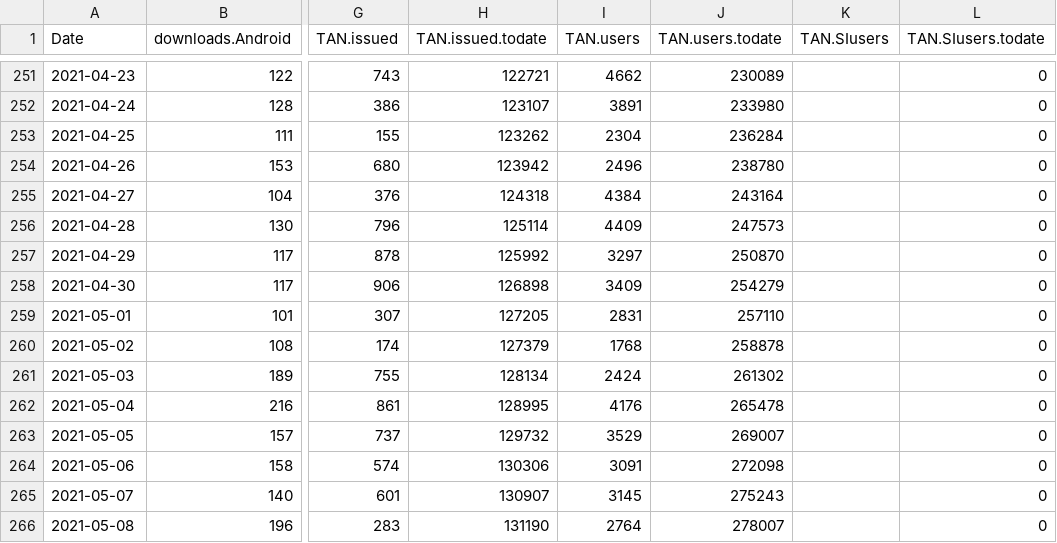
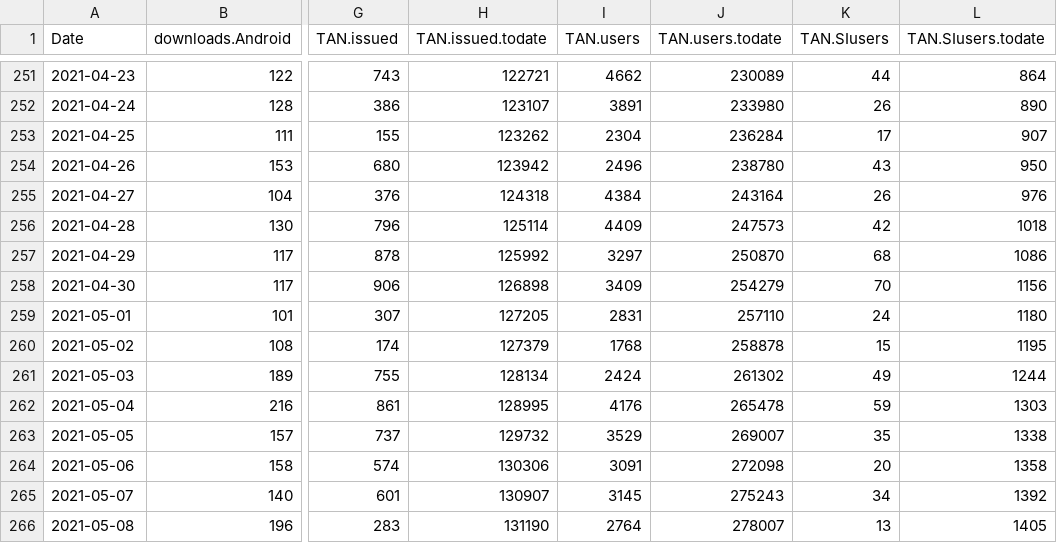
Before and after one commit to romunov/data, a CSV file: ostanizdrav/merged.csv, drawn as a sheet; only a part is shown, gaps mark what is left out; the diff covers the shown part only; the diff names each change by its address in the sheet, - before the commit and + after, or states it on an @@ line.

```diff
--- a/ostanizdrav/merged.csv
+++ b/ostanizdrav/merged.csv
-K251 (TAN.SIusers): (empty)
+K251 (TAN.SIusers): 44
-L251 (TAN.SIusers.todate): 0
+L251 (TAN.SIusers.todate): 864
-K252 (TAN.SIusers): (empty)
+K252 (TAN.SIusers): 26
-L252 (TAN.SIusers.todate): 0
+L252 (TAN.SIusers.todate): 890
-K253 (TAN.SIusers): (empty)
+K253 (TAN.SIusers): 17
-L253 (TAN.SIusers.todate): 0
+L253 (TAN.SIusers.todate): 907
-K254 (TAN.SIusers): (empty)
+K254 (TAN.SIusers): 43
-L254 (TAN.SIusers.todate): 0
+L254 (TAN.SIusers.todate): 950
-K255 (TAN.SIusers): (empty)
+K255 (TAN.SIusers): 26
-L255 (TAN.SIusers.todate): 0
+L255 (TAN.SIusers.todate): 976
-K256 (TAN.SIusers): (empty)
+K256 (TAN.SIusers): 42
-L256 (TAN.SIusers.todate): 0
+L256 (TAN.SIusers.todate): 1018
-K257 (TAN.SIusers): (empty)
+K257 (TAN.SIusers): 68
-L257 (TAN.SIusers.todate): 0
+L257 (TAN.SIusers.todate): 1086
-K258 (TAN.SIusers): (empty)
+K258 (TAN.SIusers): 70
-L258 (TAN.SIusers.todate): 0
+L258 (TAN.SIusers.todate): 1156
-K259 (TAN.SIusers): (empty)
+K259 (TAN.SIusers): 24
-L259 (TAN.SIusers.todate): 0
+L259 (TAN.SIusers.todate): 1180
-K260 (TAN.SIusers): (empty)
+K260 (TAN.SIusers): 15
-L260 (TAN.SIusers.todate): 0
+L260 (TAN.SIusers.todate): 1195
-K261 (TAN.SIusers): (empty)
+K261 (TAN.SIusers): 49
-L261 (TAN.SIusers.todate): 0
+L261 (TAN.SIusers.todate): 1244
-K262 (TAN.SIusers): (empty)
+K262 (TAN.SIusers): 59
-L262 (TAN.SIusers.todate): 0
+L262 (TAN.SIusers.todate): 1303
-K263 (TAN.SIusers): (empty)
+K263 (TAN.SIusers): 35
-L263 (TAN.SIusers.todate): 0
+L263 (TAN.SIusers.todate): 1338
-K264 (TAN.SIusers): (empty)
+K264 (TAN.SIusers): 20
-L264 (TAN.SIusers.todate): 0
+L264 (TAN.SIusers.todate): 1358
-K265 (TAN.SIusers): (empty)
+K265 (TAN.SIusers): 34
-L265 (TAN.SIusers.todate): 0
+L265 (TAN.SIusers.todate): 1392
-K266 (TAN.SIusers): (empty)
+K266 (TAN.SIusers): 13
-L266 (TAN.SIusers.todate): 0
+L266 (TAN.SIusers.todate): 1405
```
Also changed, not shown: 2 removed rows and 130 edited cells elsewhere in this file, 5 other files.
